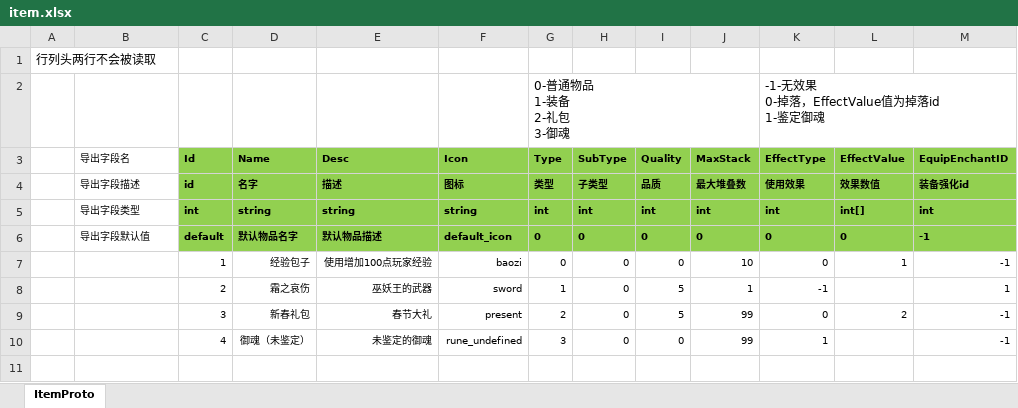
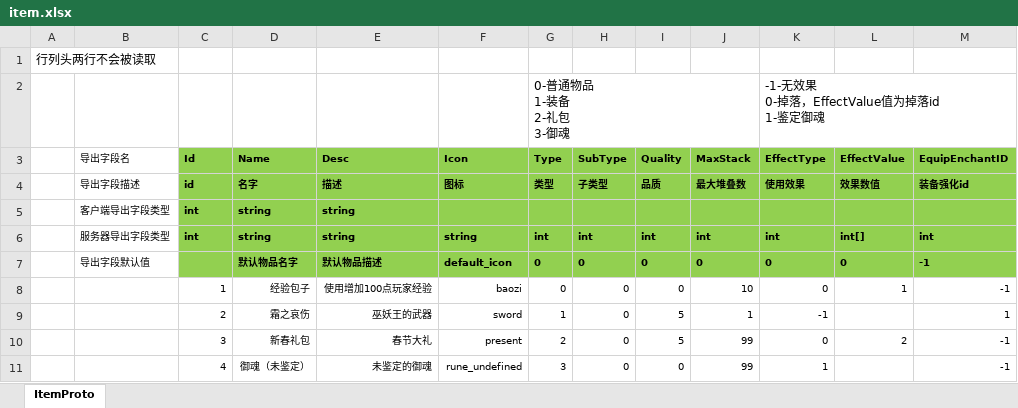
Before and after one commit to east-eden/server, an Excel workbook: config/excel/item.xlsx, sheet ItemProto, drawn as a sheet; values as stored, in another font and other column widths than the file's, no borders; addresses are those after the commit; the diff names each change by its address in the sheet, - before the commit and + after, or states it on an @@ line.

```diff
--- a/config/excel/item.xlsx (sheet ItemProto)
+++ b/config/excel/item.xlsx (sheet ItemProto)
+row 5:  | 客户端导出字段类型 | int | string | string
-B6 (导出字段名): 导出字段类型
+B6 (导出字段名): 服务器导出字段类型
-C7 (Id): default
+C7 (Id): (empty)
```
Also changed, not shown: config/excel/att.xlsx, config/excel/costLoot.xlsx, 22 other files.
